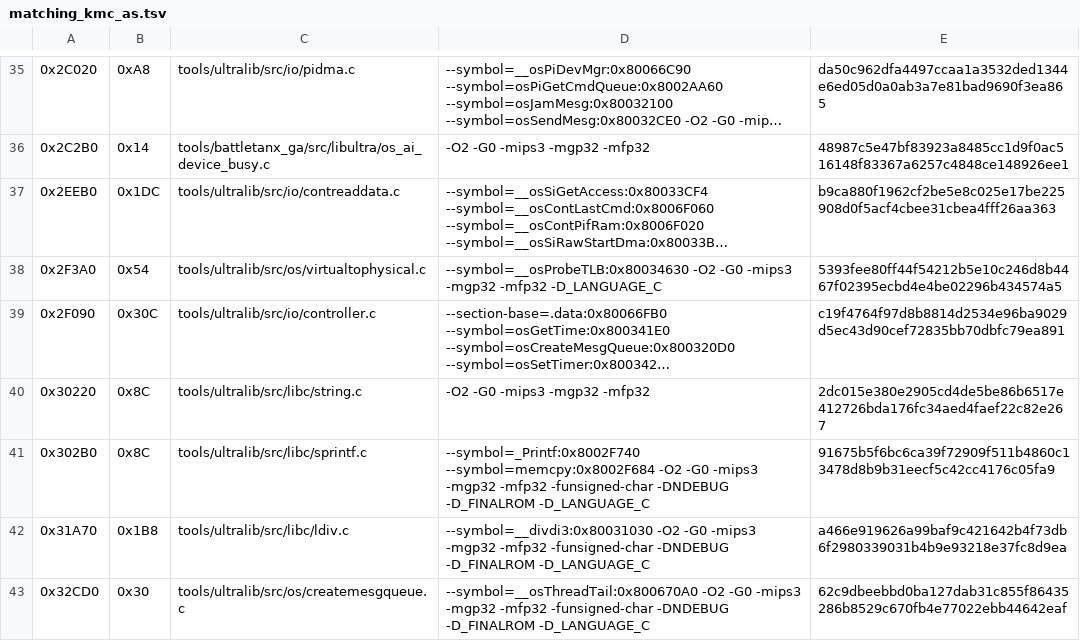
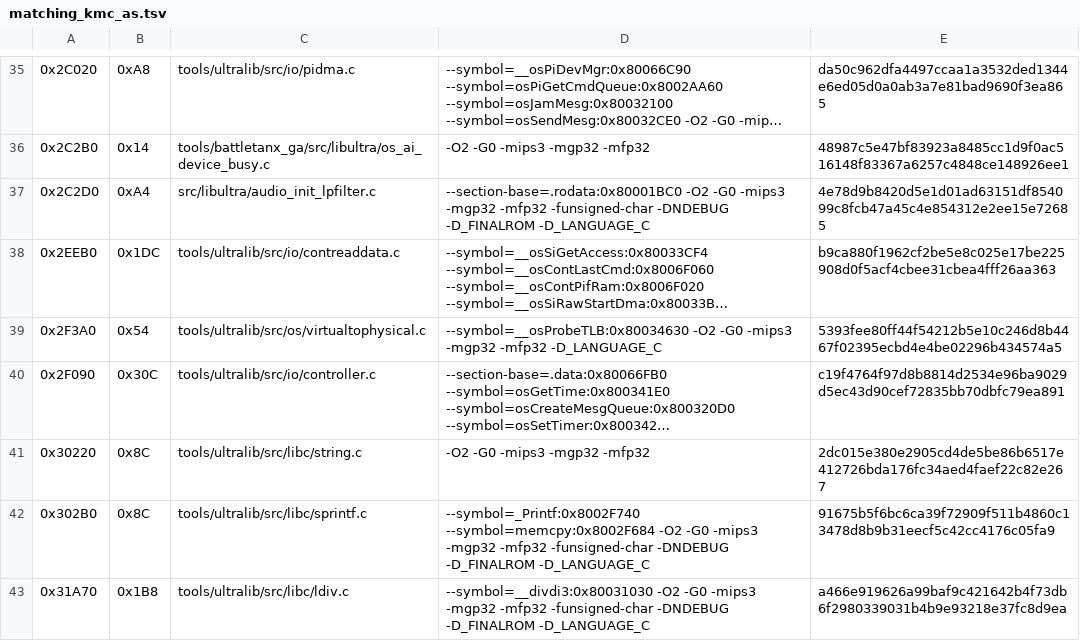
Before and after one commit to TheGh0stShip/Sydney-2000-N64-Prototype, a TSV file: config/matching_kmc_as.tsv, drawn as a sheet; only a part is shown, gaps mark what is left out; the shorter side is filled out with more unchanged rows; long unchanged cells end in …; the diff names each change by its address in the sheet, - before the commit and + after, or states it on an @@ line.

Commit message:
Match audio low-pass initialization

```diff
--- a/config/matching_kmc_as.tsv
+++ b/config/matching_kmc_as.tsv
+row 37: 0x2C2D0 | 0xA4 | src/libultra/audio_init_lpfilter.c | --section-base=.rodata:0x80001BC0 -O2 -G0 -mips3 -mgp32 -mfp32 -funsigned-char -DNDEBUG -D_FINALROM -D_LANGUAGE_C | 4e78d9b8420d5e1d01ad63151df854099c8fcb47a45c4e854312e2ee15e72685
```
Also changed, not shown: 2 other files.
